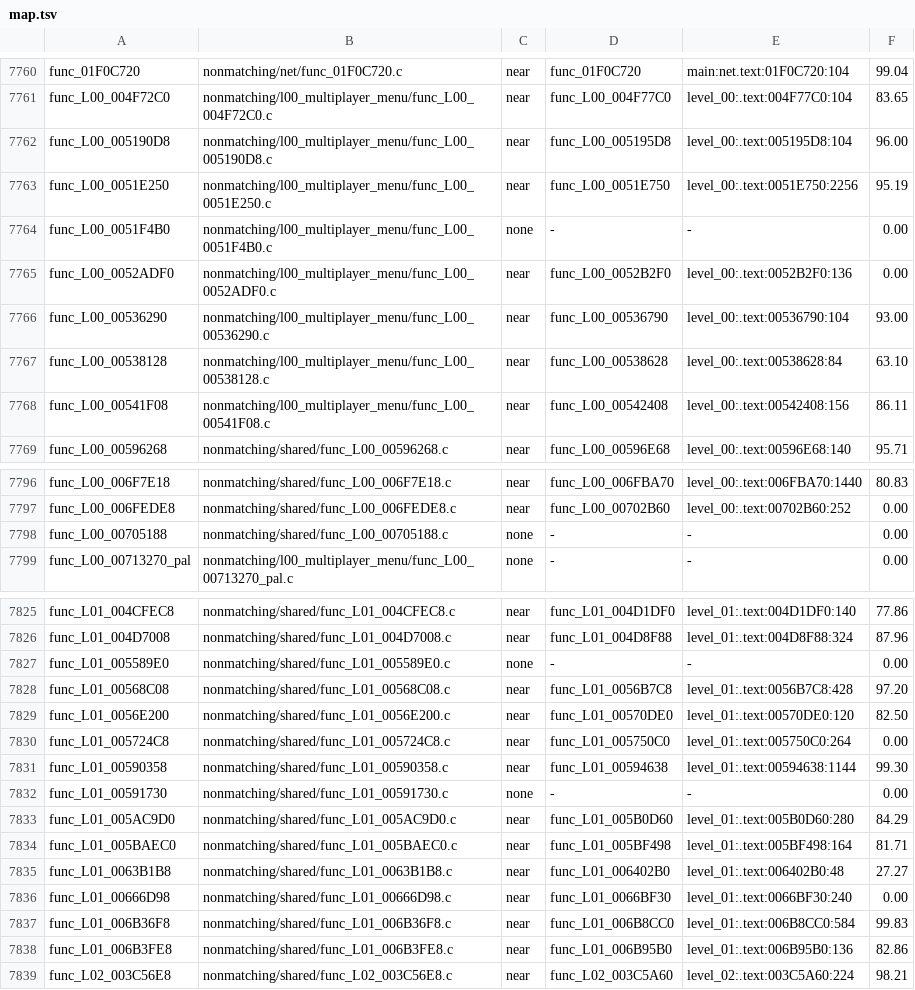
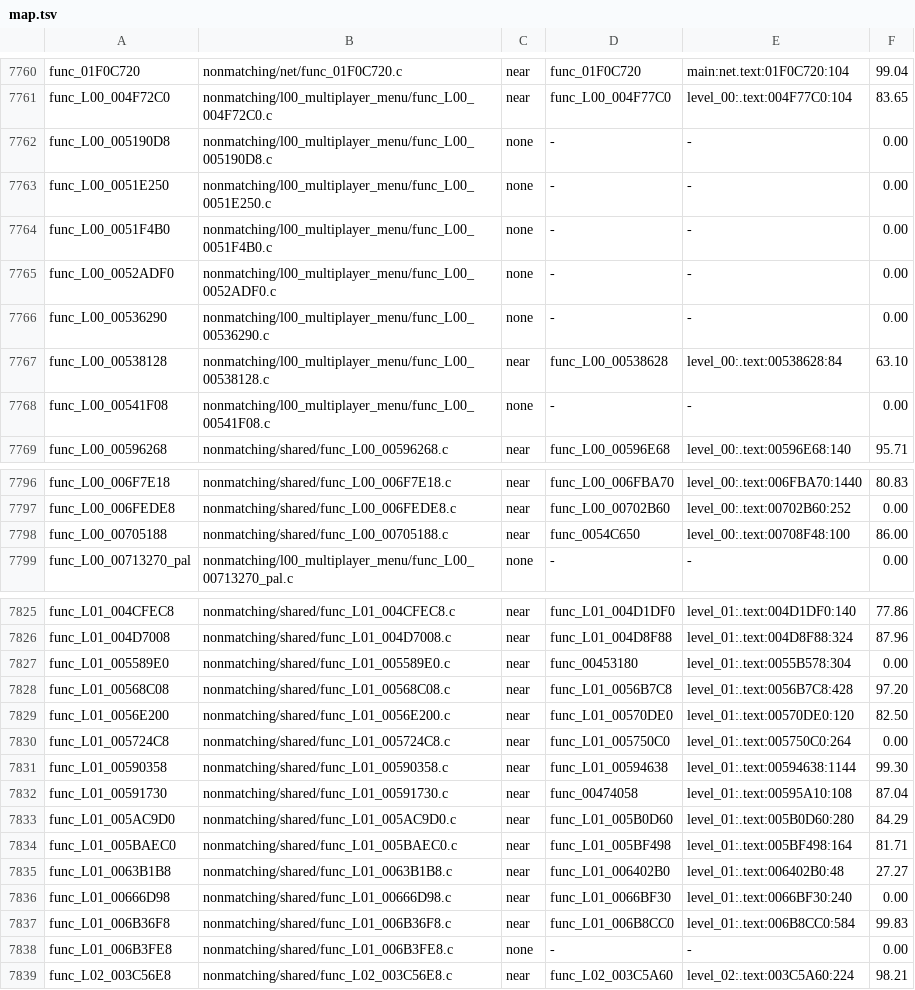
Before and after one commit to OpenRAC/rac4-decomp, a TSV file: config/pal/map.tsv, drawn as a sheet; only a part is shown, gaps mark what is left out; the diff covers the shown part only.

```diff
--- a/config/pal/map.tsv
+++ b/config/pal/map.tsv
@@ -7761,9 +7761,9 @@ func_01F0C720	nonmatching/net/func_01F0C720.c	near	func_01F0C720	main:net.text:0
 func_L00_004F72C0	nonmatching/l00_multiplayer_menu/func_L00_004F72C0.c	near	func_L00_004F77C0	level_00:.text:004F77C0:104	83.65
-func_L00_005190D8	nonmatching/l00_multiplayer_menu/func_L00_005190D8.c	near	func_L00_005195D8	level_00:.text:005195D8:104	96.00
-func_L00_0051E250	nonmatching/l00_multiplayer_menu/func_L00_0051E250.c	near	func_L00_0051E750	level_00:.text:0051E750:2256	95.19
+func_L00_005190D8	nonmatching/l00_multiplayer_menu/func_L00_005190D8.c	none	-	-	0.00
+func_L00_0051E250	nonmatching/l00_multiplayer_menu/func_L00_0051E250.c	none	-	-	0.00
 func_L00_0051F4B0	nonmatching/l00_multiplayer_menu/func_L00_0051F4B0.c	none	-	-	0.00
-func_L00_0052ADF0	nonmatching/l00_multiplayer_menu/func_L00_0052ADF0.c	near	func_L00_0052B2F0	level_00:.text:0052B2F0:136	0.00
-func_L00_00536290	nonmatching/l00_multiplayer_menu/func_L00_00536290.c	near	func_L00_00536790	level_00:.text:00536790:104	93.00
+func_L00_0052ADF0	nonmatching/l00_multiplayer_menu/func_L00_0052ADF0.c	none	-	-	0.00
+func_L00_00536290	nonmatching/l00_multiplayer_menu/func_L00_00536290.c	none	-	-	0.00
 func_L00_00538128	nonmatching/l00_multiplayer_menu/func_L00_00538128.c	near	func_L00_00538628	level_00:.text:00538628:84	63.10
-func_L00_00541F08	nonmatching/l00_multiplayer_menu/func_L00_00541F08.c	near	func_L00_00542408	level_00:.text:00542408:156	86.11
+func_L00_00541F08	nonmatching/l00_multiplayer_menu/func_L00_00541F08.c	none	-	-	0.00
 func_L00_00596268	nonmatching/shared/func_L00_00596268.c	near	func_L00_00596E68	level_00:.text:00596E68:140	95.71
@@ -7797,3 +7797,3 @@ func_L00_006F7E18	nonmatching/shared/func_L00_006F7E18.c	near	func_L00_006FBA70
 func_L00_006FEDE8	nonmatching/shared/func_L00_006FEDE8.c	near	func_L00_00702B60	level_00:.text:00702B60:252	0.00
-func_L00_00705188	nonmatching/shared/func_L00_00705188.c	none	-	-	0.00
+func_L00_00705188	nonmatching/shared/func_L00_00705188.c	near	func_0054C650	level_00:.text:00708F48:100	86.00
 func_L00_00713270_pal	nonmatching/l00_multiplayer_menu/func_L00_00713270_pal.c	none	-	-	0.00
@@ -7826,3 +7826,3 @@ func_L01_004CFEC8	nonmatching/shared/func_L01_004CFEC8.c	near	func_L01_004D1DF0
 func_L01_004D7008	nonmatching/shared/func_L01_004D7008.c	near	func_L01_004D8F88	level_01:.text:004D8F88:324	87.96
-func_L01_005589E0	nonmatching/shared/func_L01_005589E0.c	none	-	-	0.00
+func_L01_005589E0	nonmatching/shared/func_L01_005589E0.c	near	func_00453180	level_01:.text:0055B578:304	0.00
 func_L01_00568C08	nonmatching/shared/func_L01_00568C08.c	near	func_L01_0056B7C8	level_01:.text:0056B7C8:428	97.20
@@ -7831,3 +7831,3 @@ func_L01_005724C8	nonmatching/shared/func_L01_005724C8.c	near	func_L01_005750C0
 func_L01_00590358	nonmatching/shared/func_L01_00590358.c	near	func_L01_00594638	level_01:.text:00594638:1144	99.30
-func_L01_00591730	nonmatching/shared/func_L01_00591730.c	none	-	-	0.00
+func_L01_00591730	nonmatching/shared/func_L01_00591730.c	near	func_00474058	level_01:.text:00595A10:108	87.04
 func_L01_005AC9D0	nonmatching/shared/func_L01_005AC9D0.c	near	func_L01_005B0D60	level_01:.text:005B0D60:280	84.29
@@ -7837,3 +7837,3 @@ func_L01_00666D98	nonmatching/shared/func_L01_00666D98.c	near	func_L01_0066BF30
 func_L01_006B36F8	nonmatching/shared/func_L01_006B36F8.c	near	func_L01_006B8CC0	level_01:.text:006B8CC0:584	99.83
-func_L01_006B3FE8	nonmatching/shared/func_L01_006B3FE8.c	near	func_L01_006B95B0	level_01:.text:006B95B0:136	82.86
+func_L01_006B3FE8	nonmatching/shared/func_L01_006B3FE8.c	none	-	-	0.00
 func_L02_003C56E8	nonmatching/shared/func_L02_003C56E8.c	near	func_L02_003C5A60	level_02:.text:003C5A60:224	98.21
```
Also changed, not shown: 2 edited cells elsewhere in this file, config/us/map.tsv, 3 other files.
